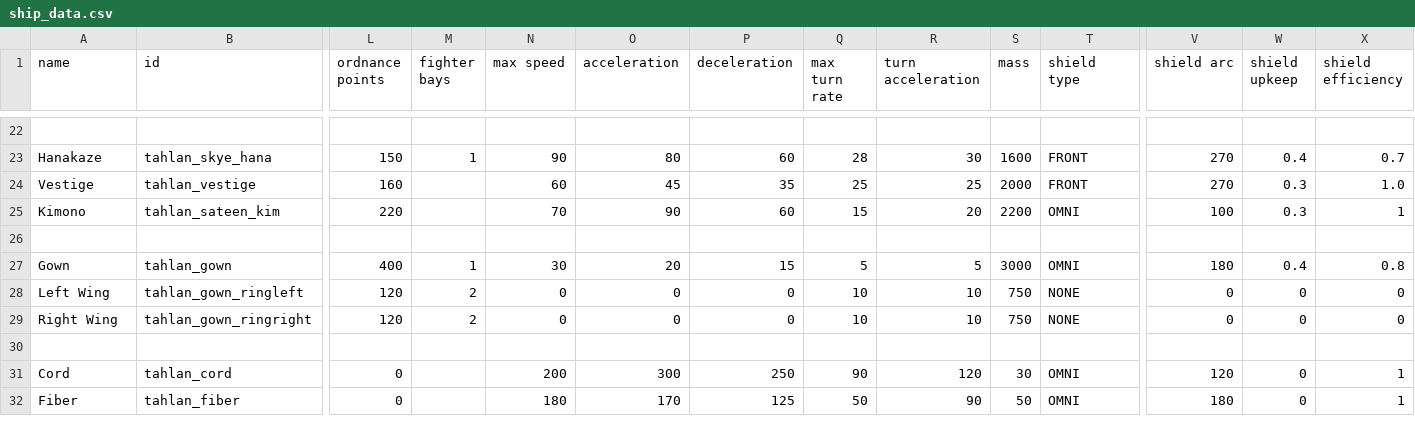
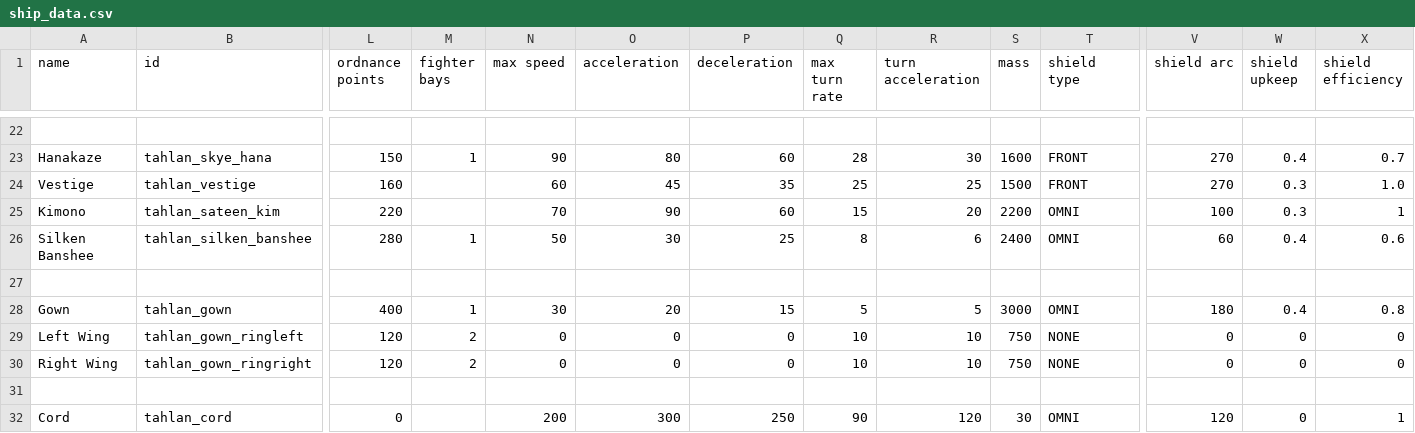
Before and after one commit to niatahl/tahlan-scalartech, a CSV file: data/hulls/ship_data.csv, drawn as a sheet; only a part is shown, gaps mark what is left out; the shorter side is filled out with more unchanged rows; rows hold the shown columns only; the diff names each change by its address in the sheet, - before the commit and + after, or states it on an @@ line.

```diff
--- a/data/hulls/ship_data.csv
+++ b/data/hulls/ship_data.csv
-S24 (mass): 2000
+S24 (mass): 1500
+row 26: Silken Banshee | tahlan_silken_banshee | 280 | 1 | 50 | 30 | 25 | 8 | 6 | 2400 | OMNI | 60 | 0.4 | 0.6
```
Also changed, not shown: data/hullmods/hull_mods.csv, data/lights/tahlan_scalar_texture.csv, 22 other files.
